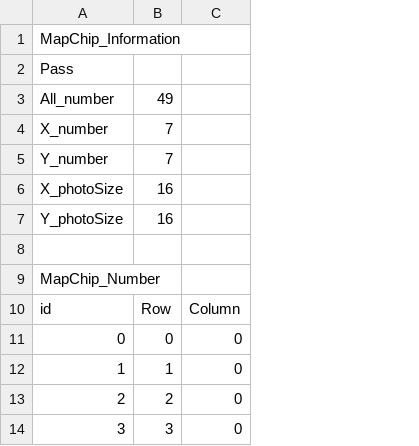
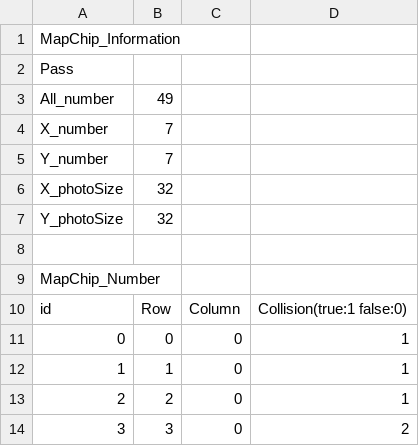
Before and after one commit to WatabeAYumi1018/Palloon, a CSV file: ManagedDxlGame/csv/tileStageID_1-1.csv, drawn as a sheet; only a part is shown; the diff names each change by its address in the sheet, - before the commit and + after, or states it on an @@ line.

Commit message:
プレイヤーキャラクターを導入（色なし下書き段階） 当たり判定実装のため、MapTileIDのデータの修正と今後のためのクラス作成

```diff
--- a/ManagedDxlGame/csv/tileStageID_1-1.csv
+++ b/ManagedDxlGame/csv/tileStageID_1-1.csv
+column D, rows 10-14: Collision(true:1 false:0) | 1 | 1 | 1 | 2
-B6:B7: 16
+B6:B7: 32
```
Also changed, not shown: 34 other files.
